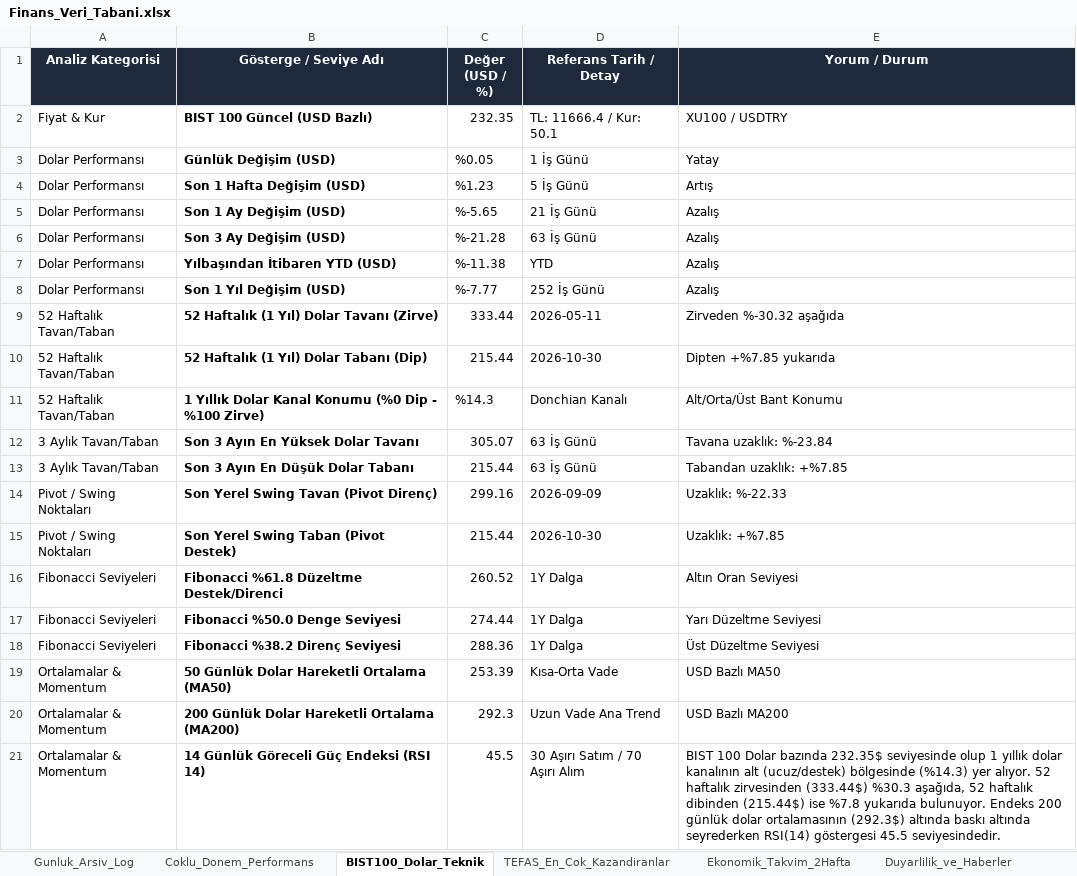
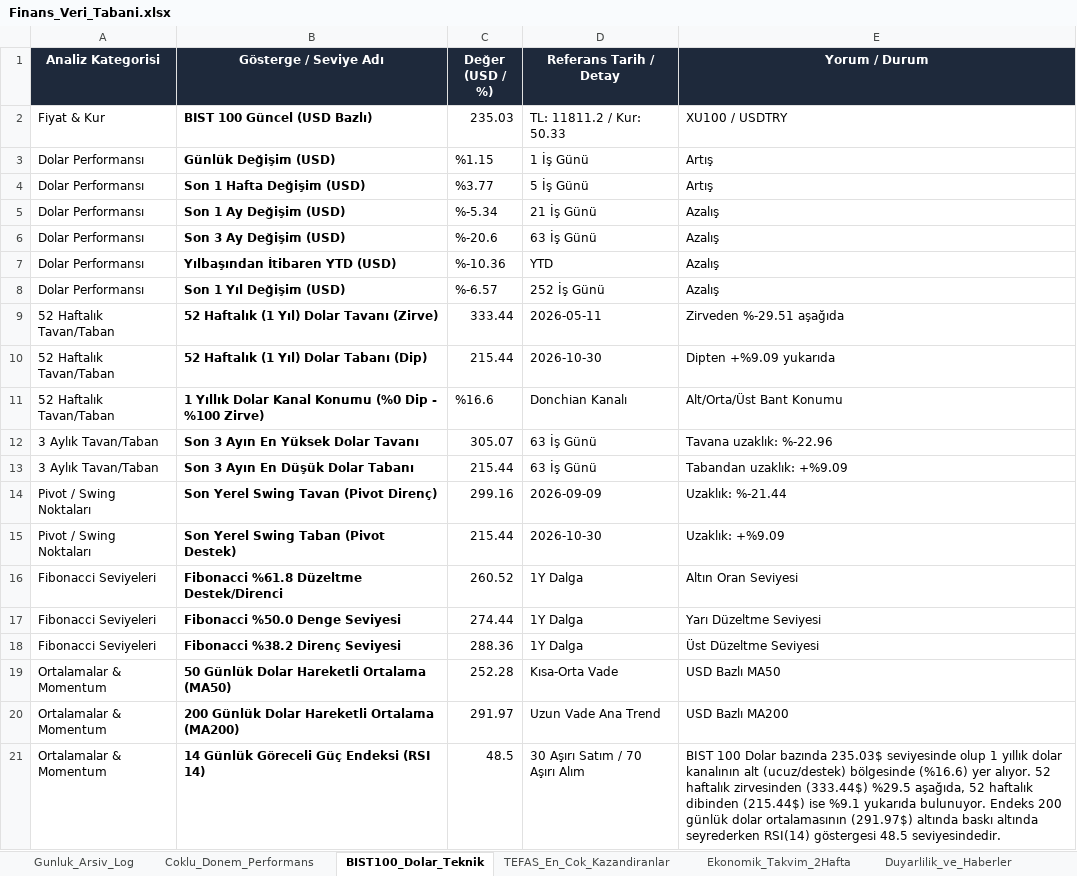
Before and after one commit to dorukcirit/DCfinans, an Excel workbook: docs/Finans_Veri_Tabani.xlsx, sheet BIST100_Dolar_Teknik, drawn as a sheet; values as stored, in another font and other column widths than the file's, no borders; the diff names each change by its address in the sheet, - before the commit and + after, or states it on an @@ line.

```diff
--- a/docs/Finans_Veri_Tabani.xlsx (sheet BIST100_Dolar_Teknik)
+++ b/docs/Finans_Veri_Tabani.xlsx (sheet BIST100_Dolar_Teknik)
-C2 (Değer (USD / %)): 232.35
+C2 (Değer (USD / %)): 235.03
-D2 (Referans Tarih / Detay): TL: 11666.4 / Kur: 50.1
+D2 (Referans Tarih / Detay): TL: 11811.2 / Kur: 50.33
-C3 (Değer (USD / %)): %0.05
+C3 (Değer (USD / %)): %1.15
-E3 (Yorum / Durum): Yatay
+E3 (Yorum / Durum): Artış
-C4 (Değer (USD / %)): %1.23
+C4 (Değer (USD / %)): %3.77
-C5 (Değer (USD / %)): %-5.65
+C5 (Değer (USD / %)): %-5.34
-C6 (Değer (USD / %)): %-21.28
+C6 (Değer (USD / %)): %-20.6
-C7 (Değer (USD / %)): %-11.38
+C7 (Değer (USD / %)): %-10.36
-C8 (Değer (USD / %)): %-7.77
+C8 (Değer (USD / %)): %-6.57
-E9 (Yorum / Durum): Zirveden %-30.32 aşağıda
+E9 (Yorum / Durum): Zirveden %-29.51 aşağıda
-E10 (Yorum / Durum): Dipten +%7.85 yukarıda
+E10 (Yorum / Durum): Dipten +%9.09 yukarıda
-C11 (Değer (USD / %)): %14.3
+C11 (Değer (USD / %)): %16.6
-E12 (Yorum / Durum): Tavana uzaklık: %-23.84
+E12 (Yorum / Durum): Tavana uzaklık: %-22.96
-E13 (Yorum / Durum): Tabandan uzaklık: +%7.85
+E13 (Yorum / Durum): Tabandan uzaklık: +%9.09
-E14 (Yorum / Durum): Uzaklık: %-22.33
+E14 (Yorum / Durum): Uzaklık: %-21.44
-E15 (Yorum / Durum): Uzaklık: +%7.85
+E15 (Yorum / Durum): Uzaklık: +%9.09
-C19 (Değer (USD / %)): 253.39
+C19 (Değer (USD / %)): 252.28
-C20 (Değer (USD / %)): 292.3
+C20 (Değer (USD / %)): 291.97
-C21 (Değer (USD / %)): 45.5
+C21 (Değer (USD / %)): 48.5
-E21 (Yorum / Durum): …Dolar bazında 232.35$ seviyesinde olup 1 yıllık dolar kanalının alt (ucuz/destek) bölgesinde (%14.3) yer alıyor. 52 haftalık zirvesinden (333.44$) %30.3 aşağıda, 52 haftalık dibinden (215.44$) ise %7.8 yukarıda bulunuyor. Endeks 200 günlük dolar ortalamasının (292.3$) altında baskı altında seyrederken RSI(14) göstergesi 45.5 seviyesindedir.
+E21 (Yorum / Durum): …Dolar bazında 235.03$ seviyesinde olup 1 yıllık dolar kanalının alt (ucuz/destek) bölgesinde (%16.6) yer alıyor. 52 haftalık zirvesinden (333.44$) %29.5 aşağıda, 52 haftalık dibinden (215.44$) ise %9.1 yukarıda bulunuyor. Endeks 200 günlük dolar ortalamasının (291.97$) altında baskı altında seyrederken RSI(14) göstergesi 48.5 seviyesindedir.
```
Also changed, not shown: sheet Coklu_Donem_Performans, sheet Ekonomik_Takvim_2Hafta, sheet Duyarlilik_ve_Haberler, sheet Gunluk_Arsiv_Log, raporlar/Finans_Veri_Tabani.xlsx, 7 other files.
